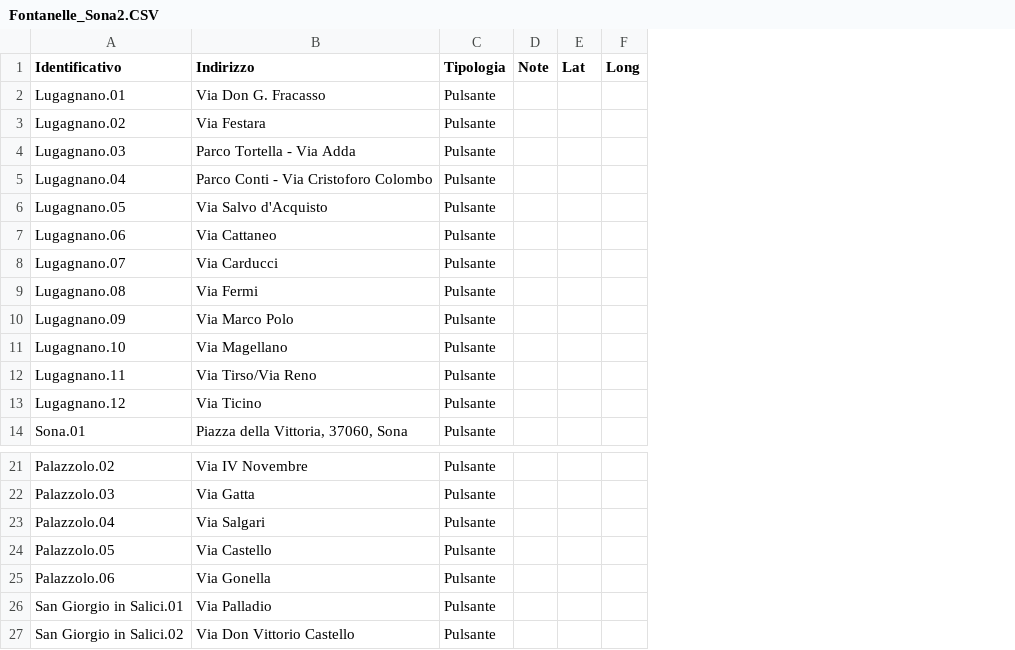
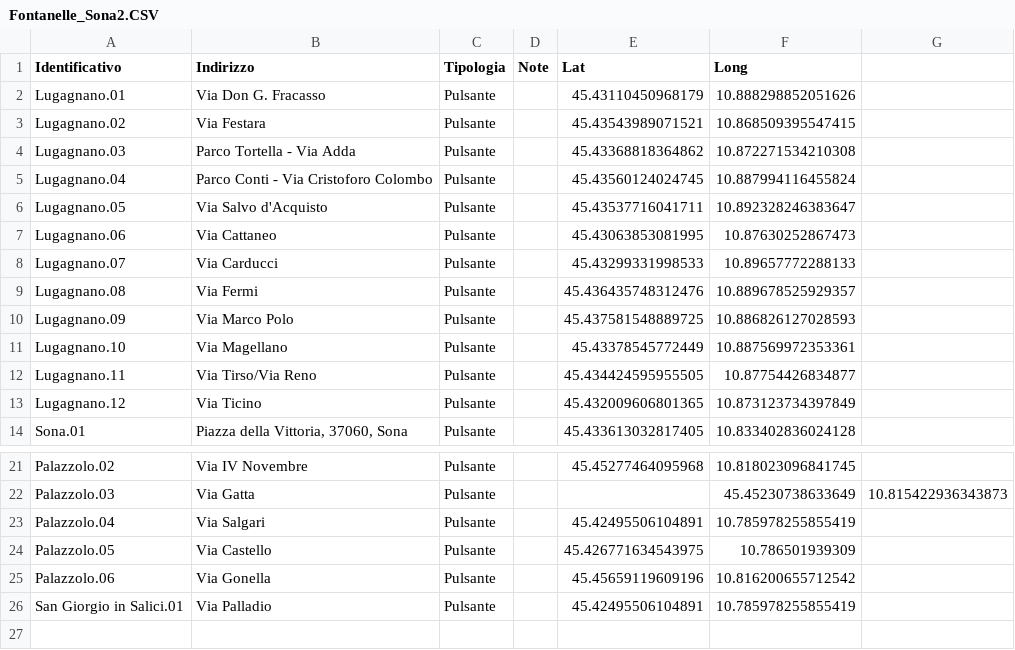
Before and after one commit to ITSLASTProgetti/6Fontanelle, a CSV file: data/Fontanelle_Sona2.CSV, drawn as a sheet; only a part is shown, gaps mark what is left out; removed rows and columns are numbered as before the commit, all else as after; the diff names each change by its address in the sheet, - before the commit and + after, or states it on an @@ line.

Commit message:
Update Fontanelle_Sona2.CSV

```diff
--- a/data/Fontanelle_Sona2.CSV
+++ b/data/Fontanelle_Sona2.CSV
-column E (Lat), empty
-column F (Long), empty
+column E (Lat), rows 2-14: 45.43110450968179 | 45.43543989071521 | 45.43368818364862 | 45.43560124024745 | 45.43537716041711 | 45.43063853081995 | 45.43299331998533 | 45.436435748312476 | 45.437581548889725 | 45.43378545772449 | 45.434424595955505 | 45.432009606801365 | 45.433613032817405; rows 21-26: 45.45277464095968 |  | 45.42495506104891 | 45.426771634543975 | 45.45659119609196 | 45.42495506104891
+column F (Long), rows 2-14: 10.888298852051626 | 10.868509395547415 | 10.872271534210308 | 10.887994116455824 | 10.892328246383647 | 10.87630252867473 | 10.89657772288133 | 10.889678525929357 | 10.886826127028593 | 10.887569972353361 | 10.87754426834877 | 10.873123734397849 | 10.833402836024128; rows 21-26: 10.818023096841745 | 45.45230738633649 | 10.785978255855419 | 10.786501939309 | 10.816200655712542 | 10.785978255855419
+column G, row 22: 10.815422936343873
-row 27: San Giorgio in Salici.02 | Via Don Vittorio Castello | Pulsante
```
